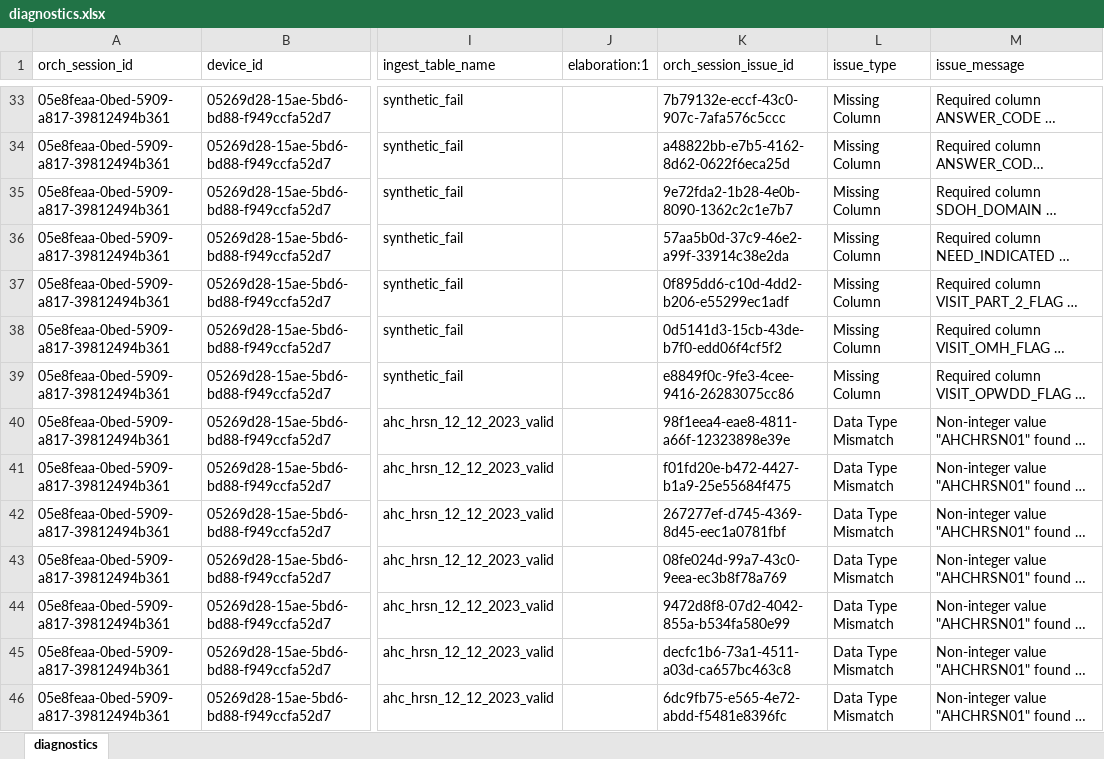
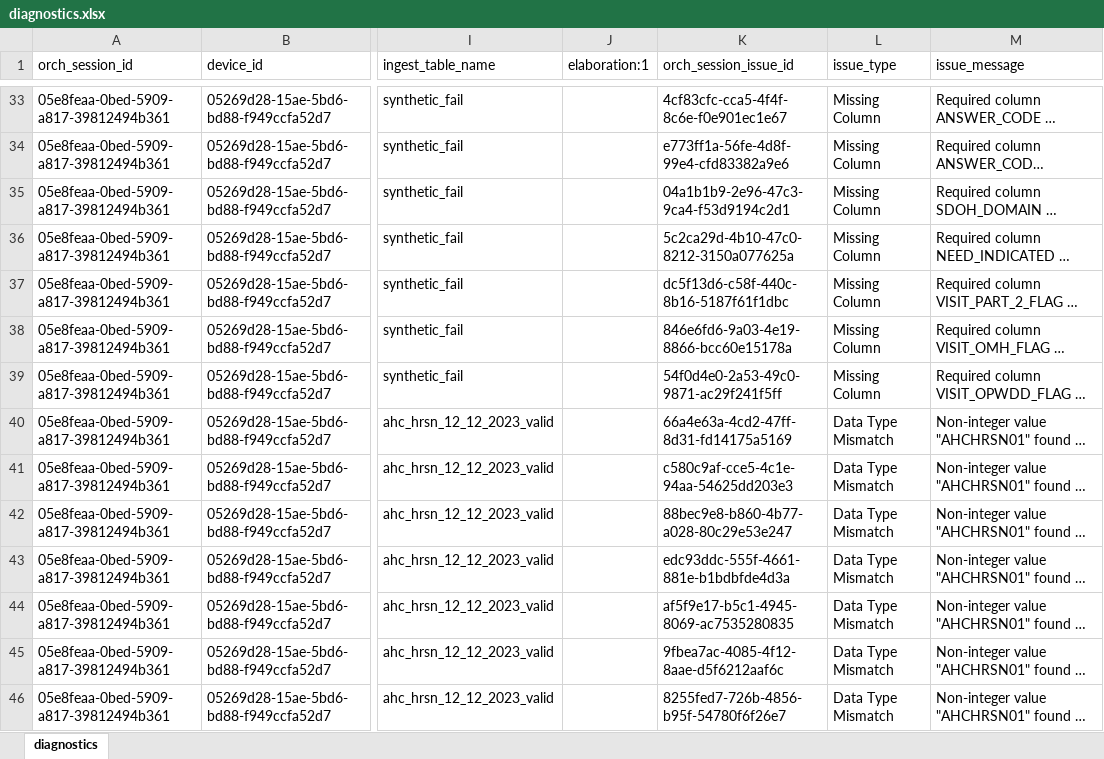
Before and after one commit to qe-collaborative-services/1115-hub, an Excel workbook: support/assurance/ahc-hrsn-elt/screening/results-test-e2e/diagnostics.xlsx, sheet diagnostics, drawn as a sheet; only a part is shown, gaps mark what is left out; long unchanged cells end in …; values as stored, in another font and other column widths than the file's, no borders; the diff covers the shown part only; the diff names each change by its address in the sheet, - before the commit and + after, or states it on an @@ line.

```diff
--- a/support/assurance/ahc-hrsn-elt/screening/results-test-e2e/diagnostics.xlsx (sheet diagnostics)
+++ b/support/assurance/ahc-hrsn-elt/screening/results-test-e2e/diagnostics.xlsx (sheet diagnostics)
-K33 (orch_session_issue_id): 7b79132e-eccf-43c0-907c-7afa576c5ccc
+K33 (orch_session_issue_id): 4cf83cfc-cca5-4f4f-8c6e-f0e901ec1e67
-K34 (orch_session_issue_id): a48822bb-e7b5-4162-8d62-0622f6eca25d
+K34 (orch_session_issue_id): e773ff1a-56fe-4d8f-99e4-cfd83382a9e6
-K35 (orch_session_issue_id): 9e72fda2-1b28-4e0b-8090-1362c2c1e7b7
+K35 (orch_session_issue_id): 04a1b1b9-2e96-47c3-9ca4-f53d9194c2d1
-K36 (orch_session_issue_id): 57aa5b0d-37c9-46e2-a99f-33914c38e2da
+K36 (orch_session_issue_id): 5c2ca29d-4b10-47c0-8212-3150a077625a
-K37 (orch_session_issue_id): 0f895dd6-c10d-4dd2-b206-e55299ec1adf
+K37 (orch_session_issue_id): dc5f13d6-c58f-440c-8b16-5187f61f1dbc
-K38 (orch_session_issue_id): 0d5141d3-15cb-43de-b7f0-edd06f4cf5f2
+K38 (orch_session_issue_id): 846e6fd6-9a03-4e19-8866-bcc60e15178a
-K39 (orch_session_issue_id): e8849f0c-9fe3-4cee-9416-26283075cc86
+K39 (orch_session_issue_id): 54f0d4e0-2a53-49c0-9871-ac29f241f5ff
-K40 (orch_session_issue_id): 98f1eea4-eae8-4811-a66f-12323898e39e
+K40 (orch_session_issue_id): 66a4e63a-4cd2-47ff-8d31-fd14175a5169
-K41 (orch_session_issue_id): f01fd20e-b472-4427-b1a9-25e55684f475
+K41 (orch_session_issue_id): c580c9af-cce5-4c1e-94aa-54625dd203e3
-K42 (orch_session_issue_id): 267277ef-d745-4369-8d45-eec1a0781fbf
+K42 (orch_session_issue_id): 88bec9e8-b860-4b77-a028-80c29e53e247
-K43 (orch_session_issue_id): 08fe024d-99a7-43c0-9eea-ec3b8f78a769
+K43 (orch_session_issue_id): edc93ddc-555f-4661-881e-b1bdbfde4d3a
-K44 (orch_session_issue_id): 9472d8f8-07d2-4042-855a-b534fa580e99
+K44 (orch_session_issue_id): af5f9e17-b5c1-4945-8069-ac7535280835
-K45 (orch_session_issue_id): decfc1b6-73a1-4511-a03d-ca657bc463c8
+K45 (orch_session_issue_id): 9fbea7ac-4085-4f12-8aae-d5f6212aaf6c
-K46 (orch_session_issue_id): 6dc9fb75-e565-4e72-abdd-f5481e8396fc
+K46 (orch_session_issue_id): 8255fed7-726b-4856-b95f-54780f6f26e7
```
Also changed, not shown: 46 edited cells elsewhere in this sheet, 7 other files.
